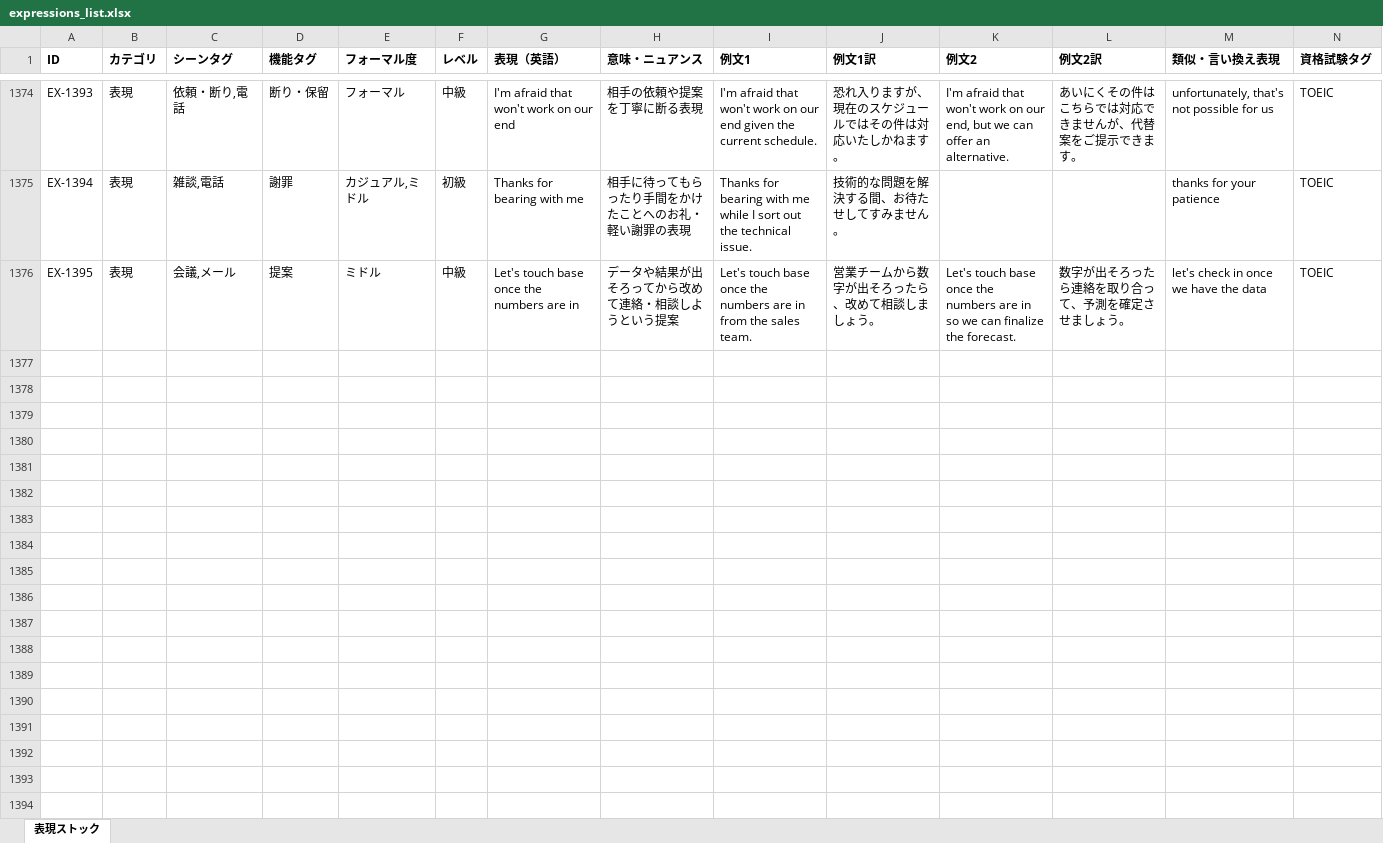
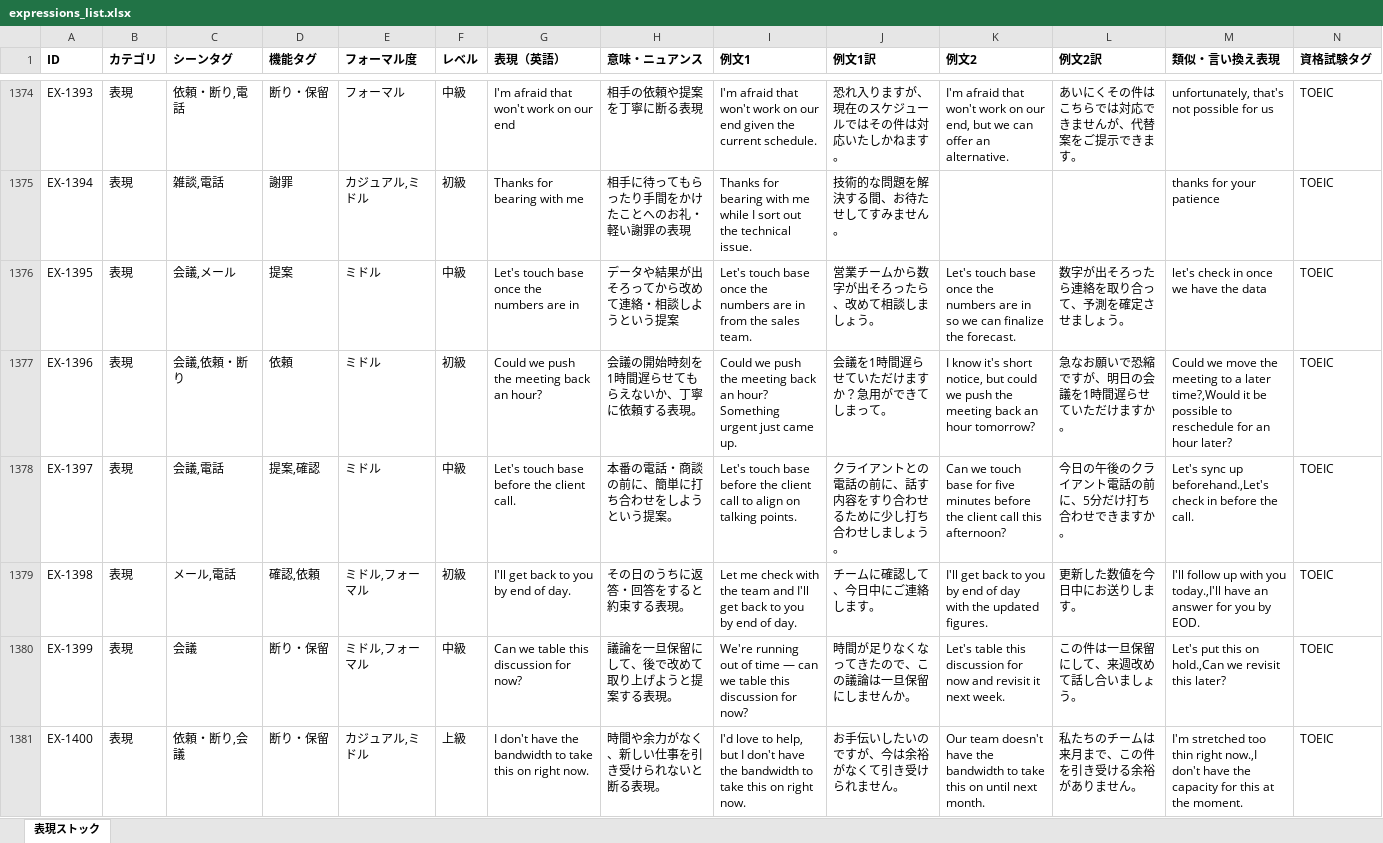
Before and after one commit to tomoki-dojo/english-journal-stock, an Excel workbook: expressions_list.xlsx, sheet 表現ストック, drawn as a sheet; only a part is shown, gaps mark what is left out; values as stored, in another font and other column widths than the file's, no borders; rows hold the shown columns only; the diff covers the shown part only; the diff names each change by its address in the sheet, - before the commit and + after, or states it on an @@ line.

Commit message:
表現帳を拡充（表現1395→1405件、日次バッチ）

```diff
--- a/expressions_list.xlsx (sheet 表現ストック)
+++ b/expressions_list.xlsx (sheet 表現ストック)
+row 1377: EX-1396 | 表現 | 会議,依頼・断り | 依頼 | ミドル | 初級 | Could we push the meeting back an hour? | 会議の開始時刻を1時間遅らせてもらえないか、丁寧に依頼する表現。 | Could we push the meeting back an hour? Something urgent just came up. | 会議を1時間遅らせていただけますか？急用ができてしまって。 | I know it's short notice, but could we push the meeting back an hour tomorrow? | 急なお願いで恐縮ですが、明日の会議を1時間遅らせていただけますか。 | Could we move the meeting to a later time?,Would it be possible to reschedule for an hour later? | TOEIC
+row 1378: EX-1397 | 表現 | 会議,電話 | 提案,確認 | ミドル | 中級 | Let's touch base before the client call. | 本番の電話・商談の前に、簡単に打ち合わせをしようという提案。 | Let's touch base before the client call to align on talking points. | クライアントとの電話の前に、話す内容をすり合わせるために少し打ち合わせしましょう。 | Can we touch base for five minutes before the client call this afternoon? | 今日の午後のクライアント電話の前に、5分だけ打ち合わせできますか。 | Let's sync up beforehand.,Let's check in before the call. | TOEIC
+row 1379: EX-1398 | 表現 | メール,電話 | 確認,依頼 | ミドル,フォーマル | 初級 | I'll get back to you by end of day. | その日のうちに返答・回答をすると約束する表現。 | Let me check with the team and I'll get back to you by end of day. | チームに確認して、今日中にご連絡します。 | I'll get back to you by end of day with the updated figures. | 更新した数値を今日中にお送りします。 | I'll follow up with you today.,I'll have an answer for you by EOD. | TOEIC
+row 1380: EX-1399 | 表現 | 会議 | 断り・保留 | ミドル,フォーマル | 中級 | Can we table this discussion for now? | 議論を一旦保留にして、後で改めて取り上げようと提案する表現。 | We're running out of time — can we table this discussion for now? | 時間が足りなくなってきたので、この議論は一旦保留にしませんか。 | Let's table this discussion for now and revisit it next week. | この件は一旦保留にして、来週改めて話し合いましょう。 | Let's put this on hold.,Can we revisit this later? | TOEIC
+row 1381: EX-1400 | 表現 | 依頼・断り,会議 | 断り・保留 | カジュアル,ミドル | 上級 | I don't have the bandwidth to take this on right now. | 時間や余力がなく、新しい仕事を引き受けられないと断る表現。 | I'd love to help, but I don't have the bandwidth to take this on right now. | お手伝いしたいのですが、今は余裕がなくて引き受けられません。 | Our team doesn't have the bandwidth to take this on until next month. | 私たちのチームは来月まで、この件を引き受ける余裕がありません。 | I'm stretched too thin right now.,I don't have the capacity for this at the moment. | TOEIC
```
Also changed, not shown: 5 added rows elsewhere in this sheet.
